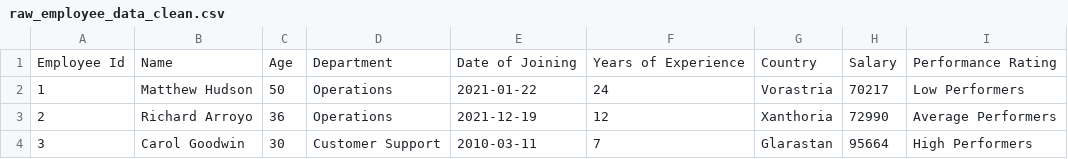
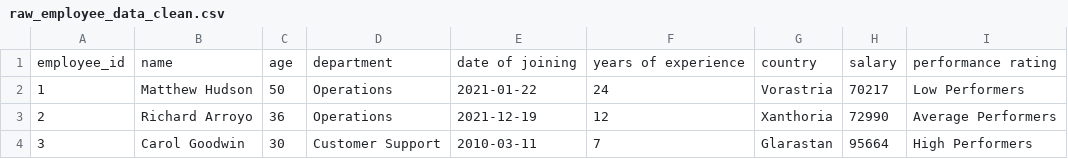
Before and after one commit to zachansell/jaffle_shop_duckdb, a CSV file: seeds/raw_employee_data_clean.csv, drawn as a sheet; only a part is shown.

Commit message:
reformatted data files, added 2 models

```diff
--- a/seeds/raw_employee_data_clean.csv
+++ b/seeds/raw_employee_data_clean.csv
@@ -1,2 +1,2 @@
-Employee Id,Name,Age,Department,Date of Joining,Years of Experience,Country,Salary,Performance Rating
+employee_id,name,age,department,date of joining,years of experience,country,salary,performance rating
 1,Matthew Hudson,50,Operations,2021-01-22,24,Vorastria,70217,Low Performers
```
Also changed, not shown: 4 other files.
